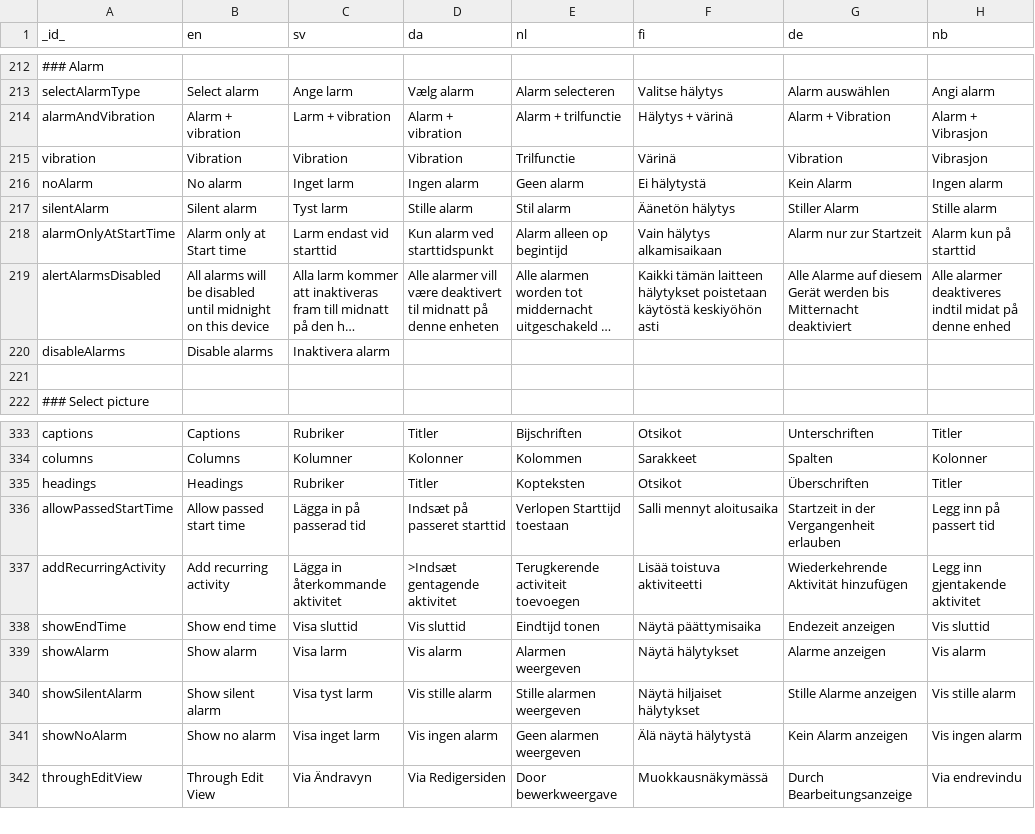
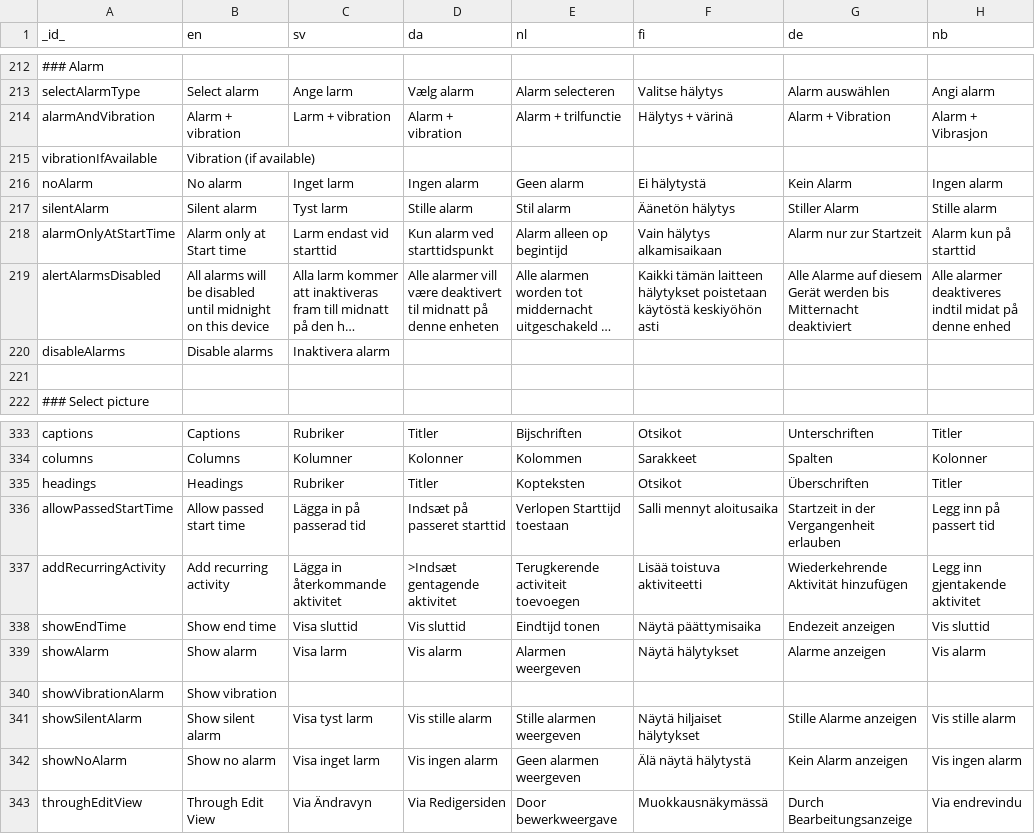
Before and after one commit to abilia/system_settings_editor, a TSV file: lib/i18n/translations.tsv, drawn as a sheet; only a part is shown, gaps mark what is left out; long unchanged cells end in …; removed rows and columns are numbered as before the commit, all else as after; the diff names each change by its address in the sheet, - before the commit and + after, or states it on an @@ line.

```diff
--- a/lib/i18n/translations.tsv
+++ b/lib/i18n/translations.tsv
-row 215: vibration | Vibration | Vibration | Vibration | Trilfunctie | Värinä | Vibration | Vibrasjon
+row 215: vibrationIfAvailable | Vibration (if available)
+row 340: showVibrationAlarm | Show vibration
```
Also changed, not shown: lib/i18n/translations.missing.tsv, 9 other files.
